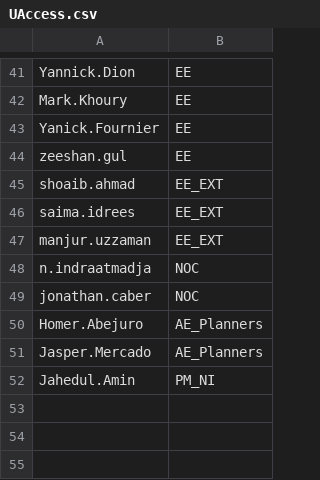
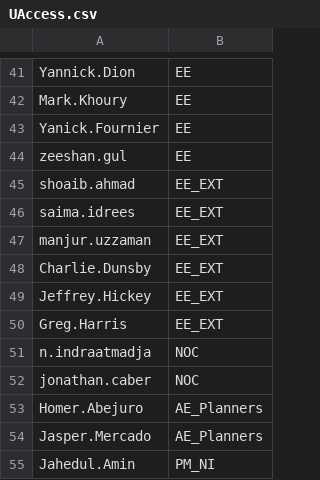
Before and after one commit to Ash-IPRANOps/Ash-IPRANOps.github.io, a CSV file: UAccess.csv, drawn as a sheet; only a part is shown, gaps mark what is left out.

Commit message:
Update UAccess.csv

```diff
--- a/UAccess.csv
+++ b/UAccess.csv
@@ -47,2 +47,5 @@ saima.idrees,EE_EXT
 manjur.uzzaman,EE_EXT
+Charlie.Dunsby,EE_EXT
+Jeffrey.Hickey,EE_EXT
+Greg.Harris,EE_EXT
 n.indraatmadja,NOC
```
